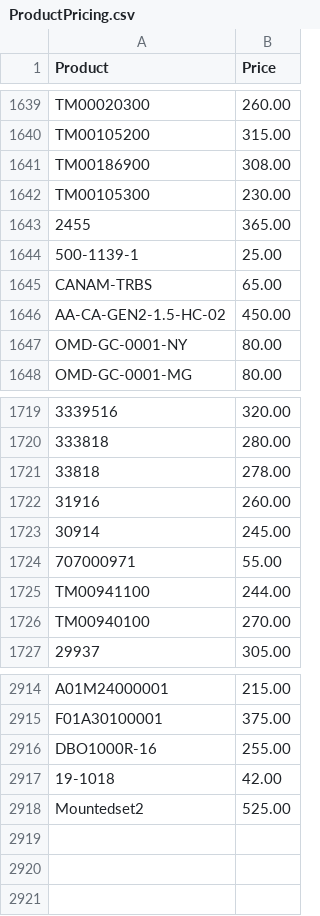
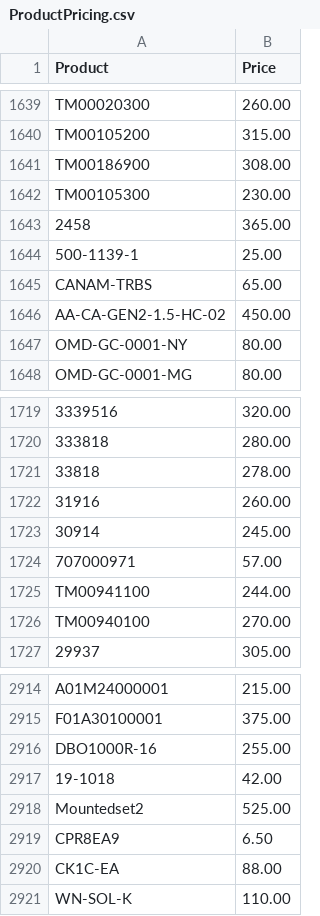
Before and after one commit to Brandidiot/L1FEOutdoors, a CSV file: bin/Debug/Resources/ProductPricing.csv, drawn as a sheet; only a part is shown, gaps mark what is left out.

```diff
--- a/bin/Debug/Resources/ProductPricing.csv
+++ b/bin/Debug/Resources/ProductPricing.csv
@@ -1642,3 +1642,3 @@
 "TM00105300","230.00"
-"2455","365.00"
+"2458","365.00"
 "500-1139-1","25.00"
@@ -1723,3 +1723,3 @@
 "30914","245.00"
-"707000971","55.00"
+"707000971","57.00"
 "TM00941100","244.00"
@@ -2918 +2918,4 @@
 "Mountedset2","525.00"
+"CPR8EA9","6.50"
+"CK1C-EA","88.00"
+"WN-SOL-K","110.00"
```
Also changed, not shown: bin/Debug/Resources/InvAvail.csv, 52 other files.
